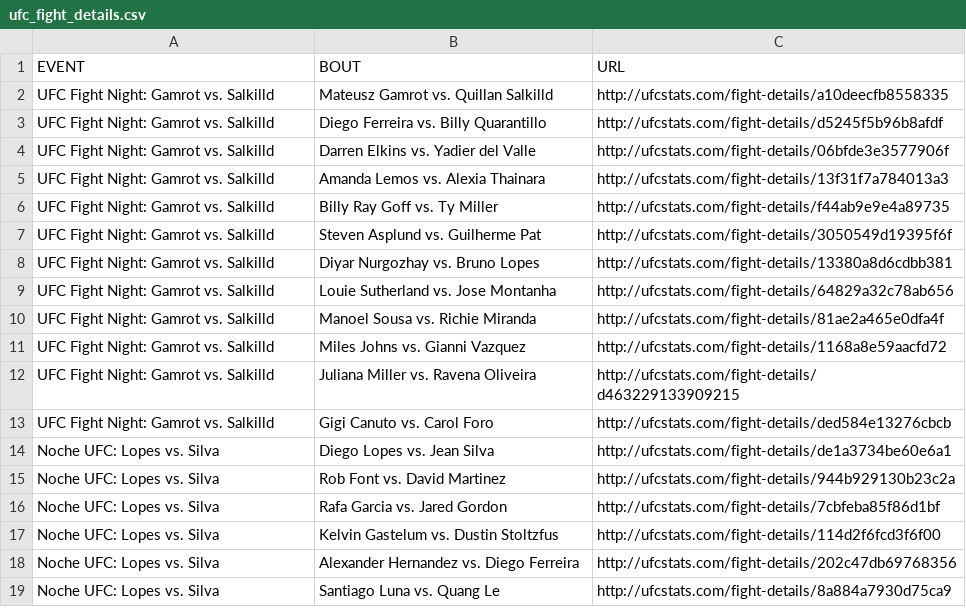
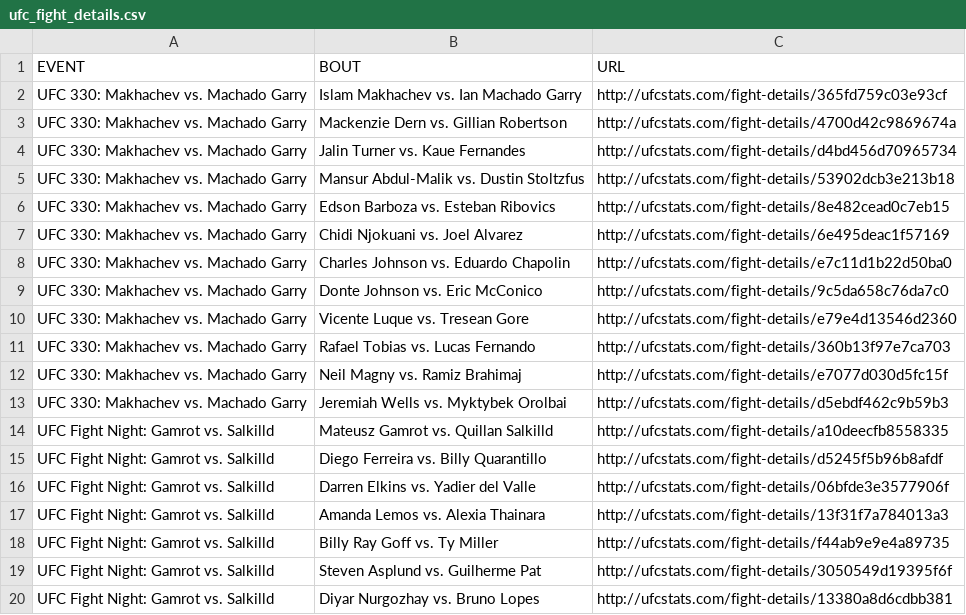
Before and after one commit to Greco1899/scrape_ufc_stats, a CSV file: ufc_fight_details.csv, drawn as a sheet; only a part is shown; the shorter side is filled out with more unchanged rows.

Commit message:
2026-08-16 data refresh

```diff
--- a/ufc_fight_details.csv
+++ b/ufc_fight_details.csv
@@ -1,2 +1,14 @@
 EVENT,BOUT,URL
+UFC 330: Makhachev vs. Machado Garry,Islam Makhachev vs. Ian Machado Garry,http://ufcstats.com/fight-details/365fd759c03e93cf
+UFC 330: Makhachev vs. Machado Garry,Mackenzie Dern vs. Gillian Robertson,http://ufcstats.com/fight-details/4700d42c9869674a
+UFC 330: Makhachev vs. Machado Garry,Jalin Turner vs. Kaue Fernandes,http://ufcstats.com/fight-details/d4bd456d70965734
+UFC 330: Makhachev vs. Machado Garry,Mansur Abdul-Malik vs. Dustin Stoltzfus,http://ufcstats.com/fight-details/53902dcb3e213b18
+UFC 330: Makhachev vs. Machado Garry,Edson Barboza vs. Esteban Ribovics,http://ufcstats.com/fight-details/8e482cead0c7eb15
+UFC 330: Makhachev vs. Machado Garry,Chidi Njokuani vs. Joel Alvarez,http://ufcstats.com/fight-details/6e495deac1f57169
+UFC 330: Makhachev vs. Machado Garry,Charles Johnson vs. Eduardo Chapolin,http://ufcstats.com/fight-details/e7c11d1b22d50ba0
+UFC 330: Makhachev vs. Machado Garry,Donte Johnson vs. Eric McConico,http://ufcstats.com/fight-details/9c5da658c76da7c0
+UFC 330: Makhachev vs. Machado Garry,Vicente Luque vs. Tresean Gore,http://ufcstats.com/fight-details/e79e4d13546d2360
+UFC 330: Makhachev vs. Machado Garry,Rafael Tobias vs. Lucas Fernando,http://ufcstats.com/fight-details/360b13f97e7ca703
+UFC 330: Makhachev vs. Machado Garry,Neil Magny vs. Ramiz Brahimaj,http://ufcstats.com/fight-details/e7077d030d5fc15f
+UFC 330: Makhachev vs. Machado Garry,Jeremiah Wells vs. Myktybek Orolbai,http://ufcstats.com/fight-details/d5ebdf462c9b59b3
 UFC Fight Night: Gamrot vs. Salkilld,Mateusz Gamrot vs. Quillan Salkilld,http://ufcstats.com/fight-details/a10deecfb8558335
```
Also changed, not shown: ufc_event_details.csv, 2 other files.
